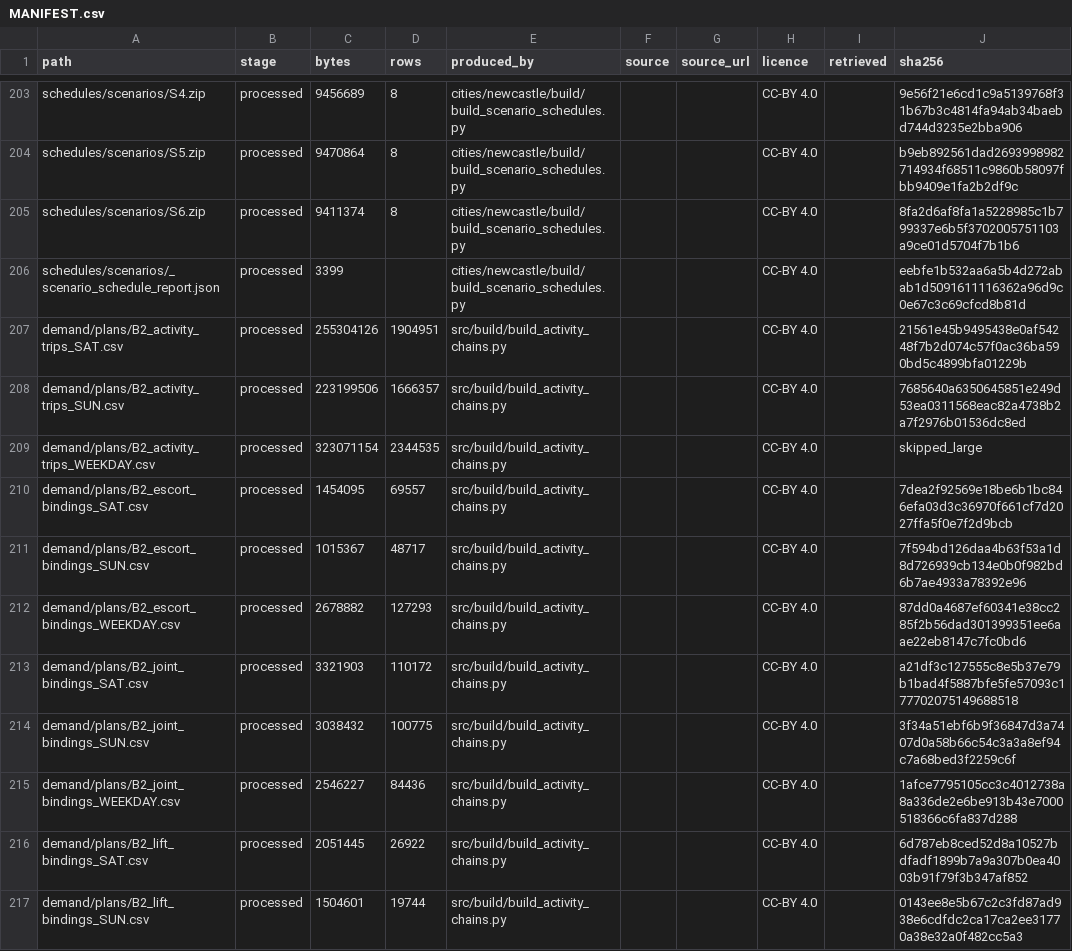
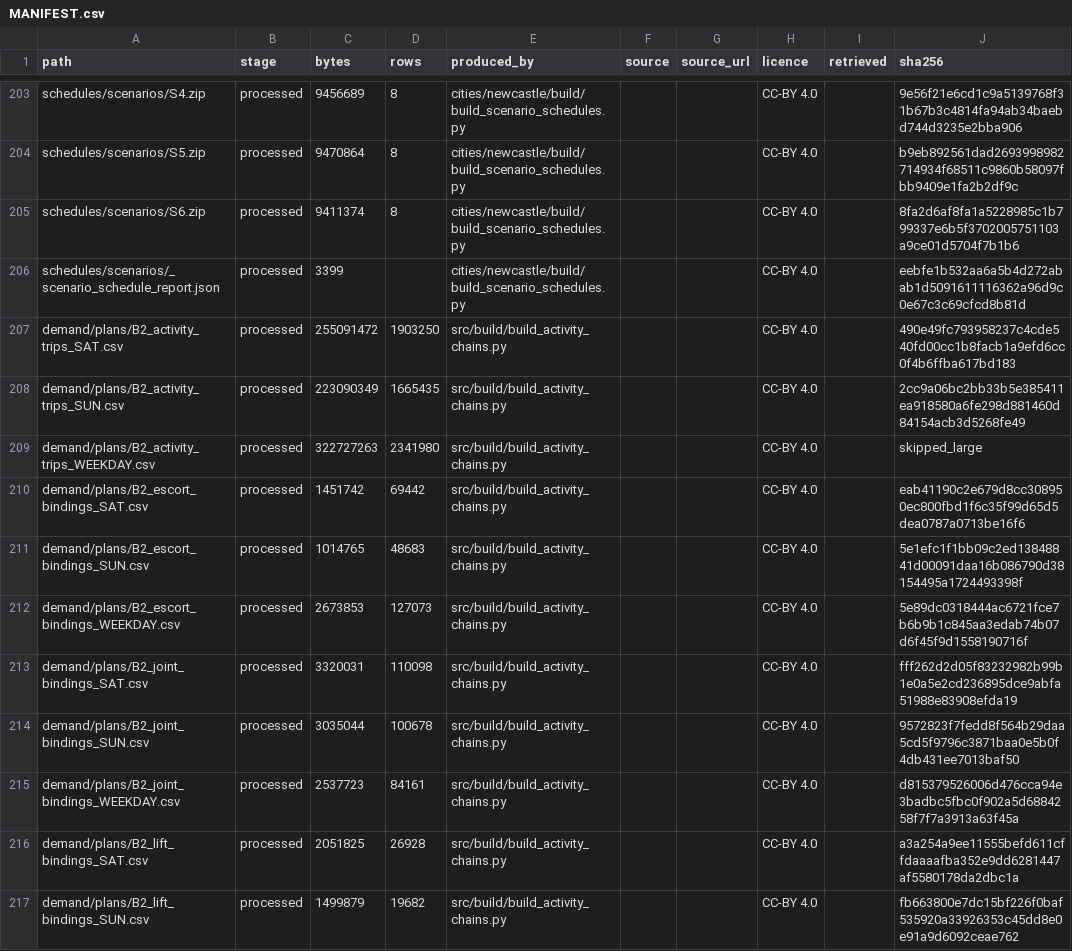
Before and after one commit to praneetdhoolia/city-digital-twin, a CSV file: cities/newcastle/data/MANIFEST.csv, drawn as a sheet; only a part is shown, gaps mark what is left out; the diff covers the shown part only.

```diff
--- a/cities/newcastle/data/MANIFEST.csv
+++ b/cities/newcastle/data/MANIFEST.csv
@@ -206,12 +206,12 @@ schedules/scenarios/S6.zip,processed,9411374,8,cities/newcastle/build/build_scen
 schedules/scenarios/_scenario_schedule_report.json,processed,3399,,cities/newcastle/build/build_scenario_schedules.py,,,CC-BY 4.0,,eebfe1b532aa6a5b4d272abab1d5091611116362a96d9c0e67c3c69cfcd8b81d
-demand/plans/B2_activity_trips_SAT.csv,processed,255304126,1904951,src/build/build_activity_chains.py,,,CC-BY 4.0,,21561e45b9495438e0af54248f7b2d074c57f0ac36ba590bd5c4899bfa01229b
-demand/plans/B2_activity_trips_SUN.csv,processed,223199506,1666357,src/build/build_activity_chains.py,,,CC-BY 4.0,,7685640a6350645851e249d53ea0311568eac82a4738b2a7f2976b01536dc8ed
-demand/plans/B2_activity_trips_WEEKDAY.csv,processed,323071154,2344535,src/build/build_activity_chains.py,,,CC-BY 4.0,,skipped_large
-demand/plans/B2_escort_bindings_SAT.csv,processed,1454095,69557,src/build/build_activity_chains.py,,,CC-BY 4.0,,7dea2f92569e18be6b1bc846efa03d3c36970f661cf7d2027ffa5f0e7f2d9bcb
-demand/plans/B2_escort_bindings_SUN.csv,processed,1015367,48717,src/build/build_activity_chains.py,,,CC-BY 4.0,,7f594bd126daa4b63f53a1d8d726939cb134e0b0f982bd6b7ae4933a78392e96
-demand/plans/B2_escort_bindings_WEEKDAY.csv,processed,2678882,127293,src/build/build_activity_chains.py,,,CC-BY 4.0,,87dd0a4687ef60341e38cc285f2b56dad301399351ee6aae22eb8147c7fc0bd6
-demand/plans/B2_joint_bindings_SAT.csv,processed,3321903,110172,src/build/build_activity_chains.py,,,CC-BY 4.0,,a21df3c127555c8e5b37e79b1bad4f5887bfe5fe57093c177702075149688518
-demand/plans/B2_joint_bindings_SUN.csv,processed,3038432,100775,src/build/build_activity_chains.py,,,CC-BY 4.0,,3f34a51ebf6b9f36847d3a7407d0a58b66c54c3a3a8ef94c7a68bed3f2259c6f
-demand/plans/B2_joint_bindings_WEEKDAY.csv,processed,2546227,84436,src/build/build_activity_chains.py,,,CC-BY 4.0,,1afce7795105cc3c4012738a8a336de2e6be913b43e7000518366c6fa837d288
-demand/plans/B2_lift_bindings_SAT.csv,processed,2051445,26922,src/build/build_activity_chains.py,,,CC-BY 4.0,,6d787eb8ced52d8a10527bdfadf1899b7a9a307b0ea4003b91f79f3b347af852
-demand/plans/B2_lift_bindings_SUN.csv,processed,1504601,19744,src/build/build_activity_chains.py,,,CC-BY 4.0,,0143ee8e5b67c2c3fd87ad938e6cdfdc2ca17ca2ee31770a38e32a0f482cc5a3
+demand/plans/B2_activity_trips_SAT.csv,processed,255091472,1903250,src/build/build_activity_chains.py,,,CC-BY 4.0,,490e49fc793958237c4cde540fd00cc1b8facb1a9efd6cc0f4b6ffba617bd183
+demand/plans/B2_activity_trips_SUN.csv,processed,223090349,1665435,src/build/build_activity_chains.py,,,CC-BY 4.0,,2cc9a06bc2bb33b5e385411ea918580a6fe298d881460d84154acb3d5268fe49
+demand/plans/B2_activity_trips_WEEKDAY.csv,processed,322727263,2341980,src/build/build_activity_chains.py,,,CC-BY 4.0,,skipped_large
+demand/plans/B2_escort_bindings_SAT.csv,processed,1451742,69442,src/build/build_activity_chains.py,,,CC-BY 4.0,,eab41190c2e679d8cc308950ec800fbd1f6c35f99d65d5dea0787a0713be16f6
+demand/plans/B2_escort_bindings_SUN.csv,processed,1014765,48683,src/build/build_activity_chains.py,,,CC-BY 4.0,,5e1efc1f1bb09c2ed13848841d00091daa16b086790d38154495a1724493398f
+demand/plans/B2_escort_bindings_WEEKDAY.csv,processed,2673853,127073,src/build/build_activity_chains.py,,,CC-BY 4.0,,5e89dc0318444ac6721fce7b6b9b1c845aa3edab74b07d6f45f9d1558190716f
+demand/plans/B2_joint_bindings_SAT.csv,processed,3320031,110098,src/build/build_activity_chains.py,,,CC-BY 4.0,,fff262d2d05f83232982b99b1e0a5e2cd236895dce9abfa51988e83908efda19
+demand/plans/B2_joint_bindings_SUN.csv,processed,3035044,100678,src/build/build_activity_chains.py,,,CC-BY 4.0,,9572823f7fedd8f564b29daa5cd5f9796c3871baa0e5b0f4db431ee7013baf50
+demand/plans/B2_joint_bindings_WEEKDAY.csv,processed,2537723,84161,src/build/build_activity_chains.py,,,CC-BY 4.0,,d815379526006d476cca94e3badbc5fbc0f902a5d6884258f7f7a3913a63f45a
+demand/plans/B2_lift_bindings_SAT.csv,processed,2051825,26928,src/build/build_activity_chains.py,,,CC-BY 4.0,,a3a254a9ee11555befd611cffdaaaafba352e9dd6281447af5580178da2dbc1a
+demand/plans/B2_lift_bindings_SUN.csv,processed,1499879,19682,src/build/build_activity_chains.py,,,CC-BY 4.0,,fb663800e7dc15bf226f0baf535920a33926353c45dd8e0e91a9d6092ceae762
```
Also changed, not shown: 78 edited cells elsewhere in this file, 4 other files.
